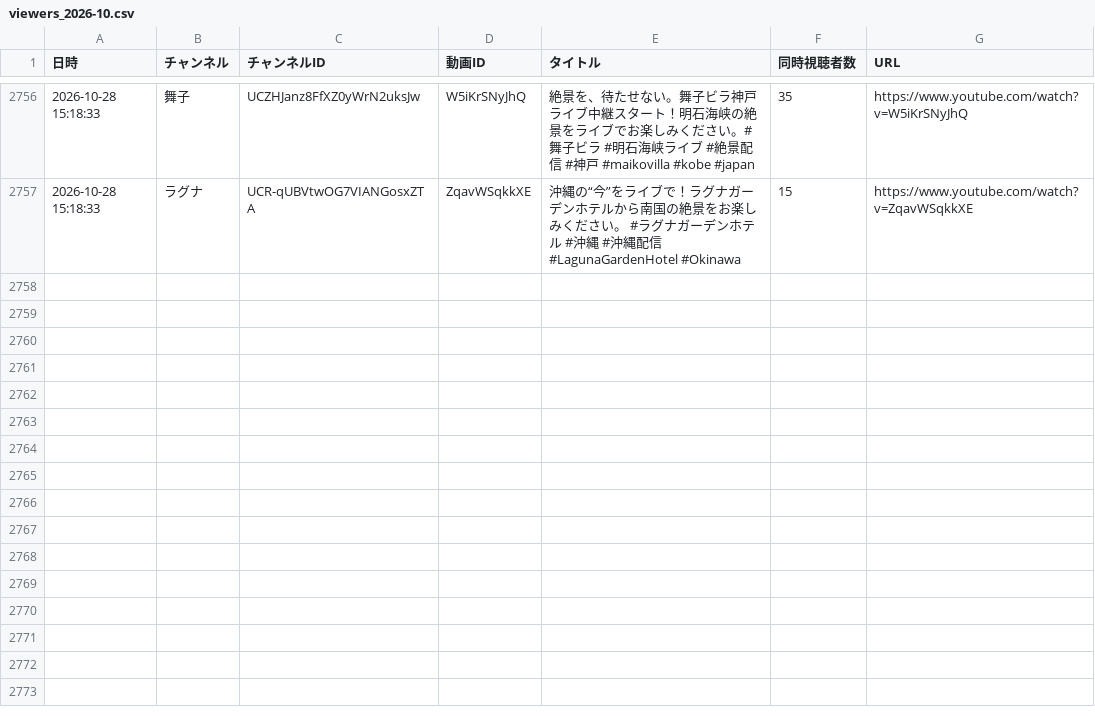
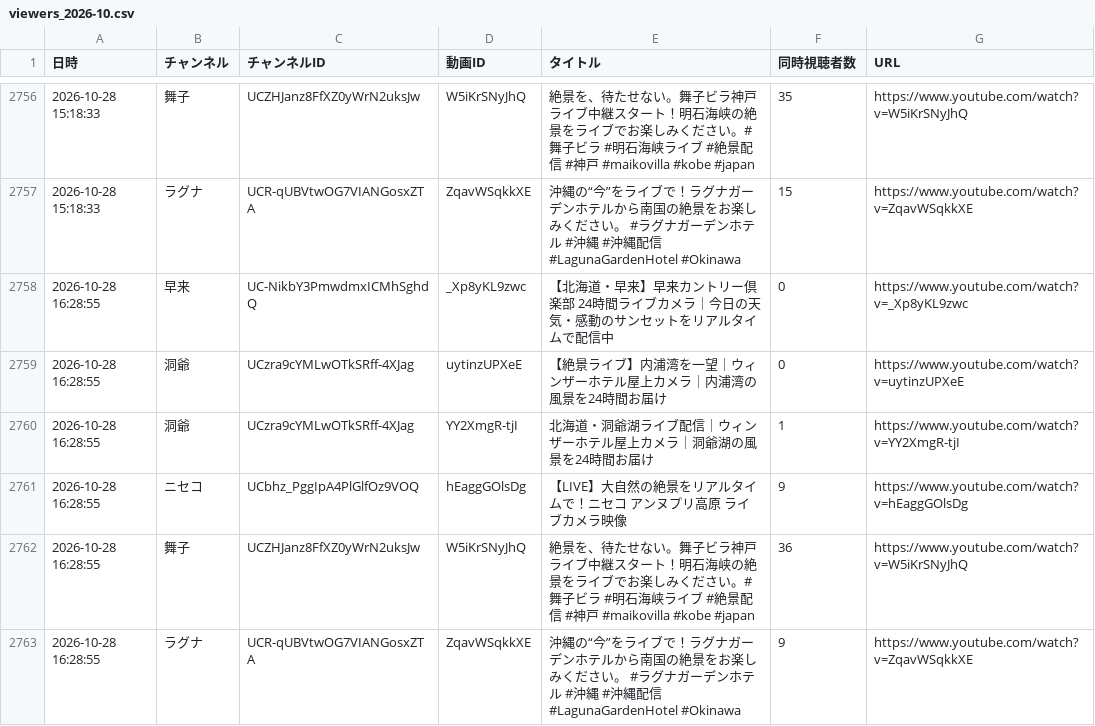
Before and after one commit to Nakano-MJG/youtube-live-watch, a CSV file: data/viewers_2026-10.csv, drawn as a sheet; only a part is shown, gaps mark what is left out.

```diff
--- a/data/viewers_2026-10.csv
+++ b/data/viewers_2026-10.csv
@@ -2757 +2757,7 @@
 2026-10-28 15:18:33,ラグナ,UCR-qUBVtwOG7VIANGosxZTA,ZqavWSqkkXE,沖縄の“今”をライブで！ラグナガーデンホテルから南国の絶景をお楽しみください。 #ラグナガーデンホテル #沖縄 #沖縄配信 #LagunaGardenHotel #Okinawa,15,https://www.youtube.com/watch?v=ZqavWSqkkXE
+2026-10-28 16:28:55,早来,UC-NikbY3PmwdmxICMhSghdQ,_Xp8yKL9zwc,【北海道・早来】早来カントリー倶楽部 24時間ライブカメラ｜今日の天気・感動のサンセットをリアルタイムで配信中,0,https://www.youtube.com/watch?v=_Xp8yKL9zwc
+2026-10-28 16:28:55,洞爺,UCzra9cYMLwOTkSRff-4XJag,uytinzUPXeE,【絶景ライブ】内浦湾を一望｜ウィンザーホテル屋上カメラ｜内浦湾の風景を24時間お届け,0,https://www.youtube.com/watch?v=uytinzUPXeE
+2026-10-28 16:28:55,洞爺,UCzra9cYMLwOTkSRff-4XJag,YY2XmgR-tjI,北海道・洞爺湖ライブ配信｜ウィンザーホテル屋上カメラ｜洞爺湖の風景を24時間お届け,1,https://www.youtube.com/watch?v=YY2XmgR-tjI
+2026-10-28 16:28:55,ニセコ,UCbhz_PggIpA4PlGlfOz9VOQ,hEaggGOlsDg,【LIVE】大自然の絶景をリアルタイムで！ニセコ アンヌプリ高原 ライブカメラ映像,9,https://www.youtube.com/watch?v=hEaggGOlsDg
+2026-10-28 16:28:55,舞子,UCZHJanz8FfXZ0yWrN2uksJw,W5iKrSNyJhQ,絶景を、待たせない。舞子ビラ神戸ライブ中継スタート！明石海峡の絶景をライブでお楽しみください。#舞子ビラ #明石海峡ライブ #絶景配信 #神戸 #maikovilla #kobe #japan,36,https://www.youtube.com/watch?v=W5iKrSNyJhQ
+2026-10-28 16:28:55,ラグナ,UCR-qUBVtwOG7VIANGosxZTA,ZqavWSqkkXE,沖縄の“今”をライブで！ラグナガーデンホテルから南国の絶景をお楽しみください。 #ラグナガーデンホテル #沖縄 #沖縄配信 #LagunaGardenHotel #Okinawa,9,https://www.youtube.com/watch?v=ZqavWSqkkXE
```
Also changed, not shown: data/sessions.csv, 1 other file.
